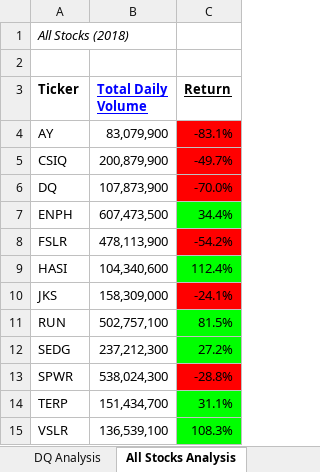
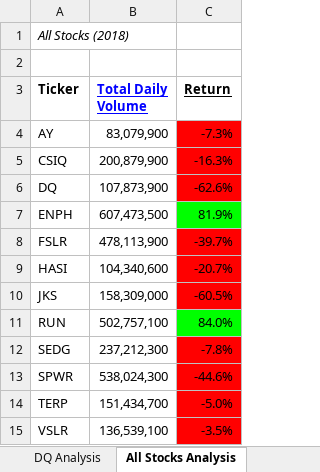
Before and after one commit to Dvallotton/stock-analysis, an Excel workbook: VBA_Challenge.xlsm, sheet All Stocks Analysis, drawn as a sheet; values as stored, in another font and other column widths than the file's, no borders; charts and pictures not drawn; the diff names each change by its address in the sheet, - before the commit and + after, or states it on an @@ line.

```diff
--- a/VBA_Challenge.xlsm (sheet All Stocks Analysis)
+++ b/VBA_Challenge.xlsm (sheet All Stocks Analysis)
-C4 (Return): -83.1%
+C4 (Return): -7.3%
-C5 (Return): -49.7%
+C5 (Return): -16.3%
-C6 (Return): -70.0%
+C6 (Return): -62.6%
-C7 (Return): 34.4%
+C7 (Return): 81.9%
-C8 (Return): -54.2%
+C8 (Return): -39.7%
-C9 (Return): 112.4%
+C9 (Return): -20.7%
-C9 fill: #00FF00
+C9 fill: #FF0000
-C10 (Return): -24.1%
+C10 (Return): -60.5%
-C11 (Return): 81.5%
+C11 (Return): 84.0%
-C12 (Return): 27.2%
+C12 (Return): -7.8%
-C12 fill: #00FF00
+C12 fill: #FF0000
-C13 (Return): -28.8%
+C13 (Return): -44.6%
-C14 (Return): 31.1%
+C14 (Return): -5.0%
-C14:C15 fill: #00FF00
+C14:C15 fill: #FF0000
-C15 (Return): 108.3%
+C15 (Return): -3.5%
```
Also changed, not shown: 2 other files.
